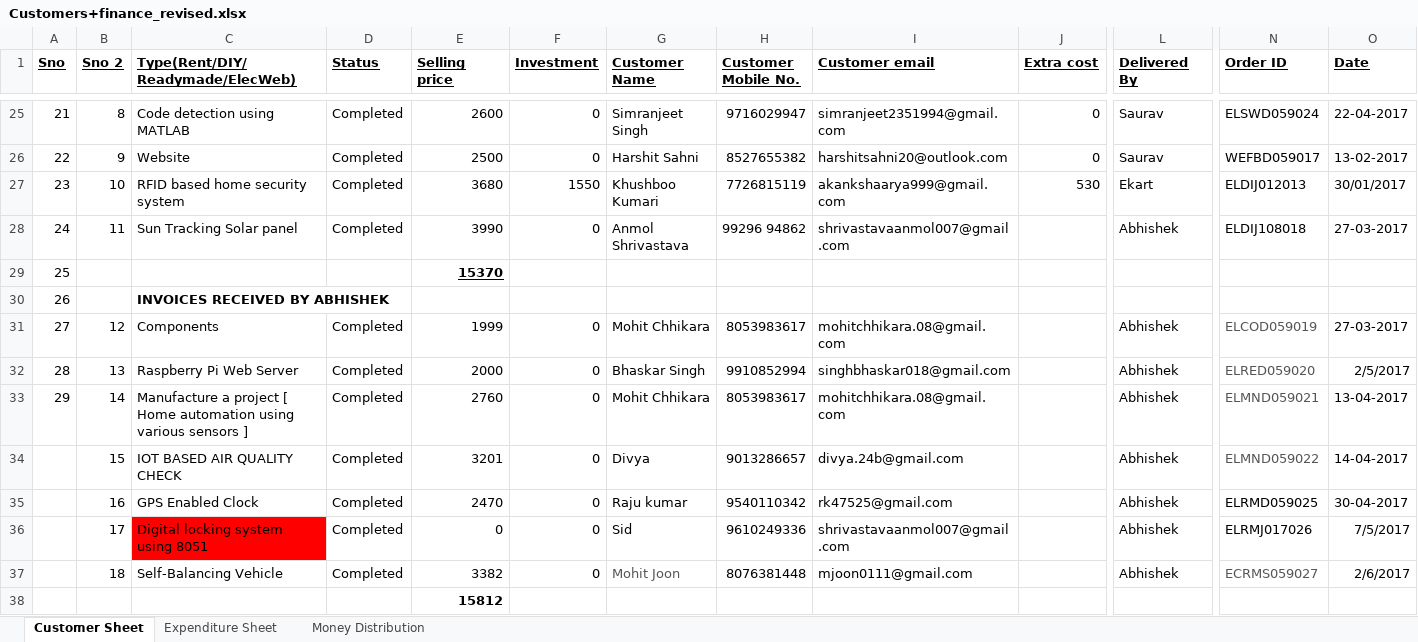
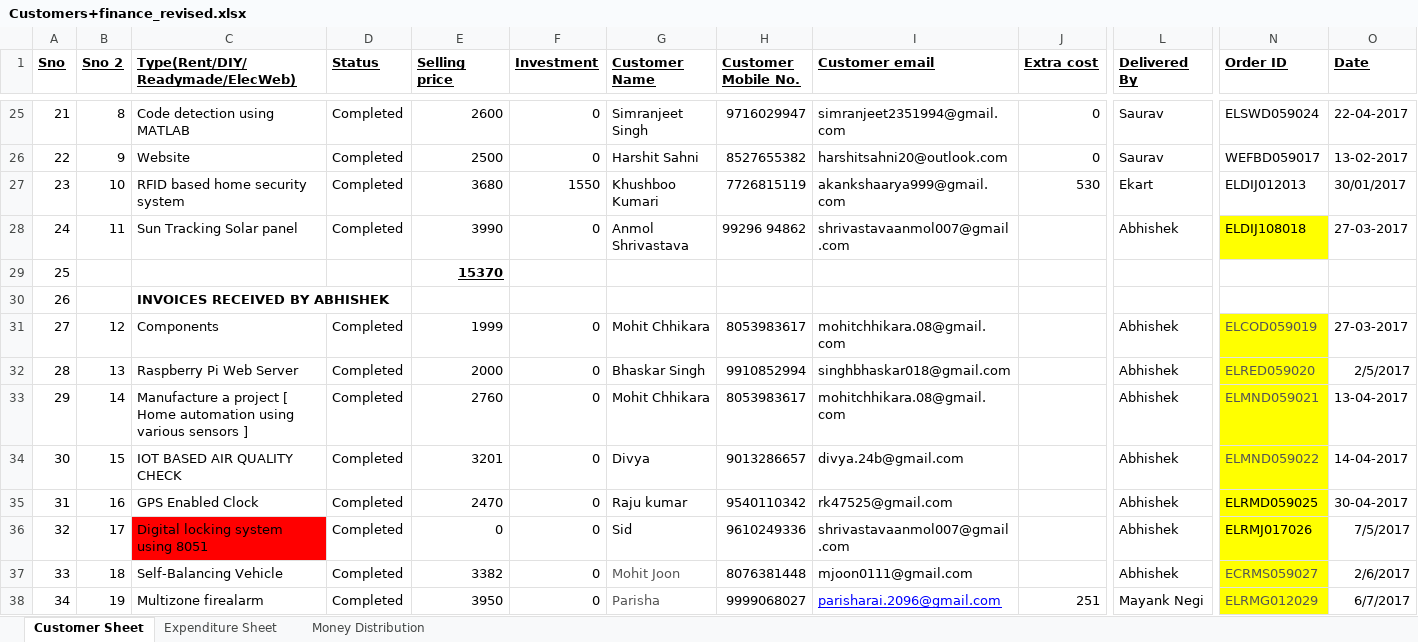
Before and after one commit to elecbits16/Accounts, an Excel workbook: Customers+finance_revised.xlsx, sheet Customer Sheet, drawn as a sheet; only a part is shown, gaps mark what is left out; values as stored, in another font and other column widths than the file's, no borders; removed rows and columns are numbered as before the commit, all else as after; rows hold the shown columns only; the diff names each change by its address in the sheet, - before the commit and + after, or states it on an @@ line.

Commit message:
addition

```diff
--- a/Customers+finance_revised.xlsx (sheet Customer Sheet)
+++ b/Customers+finance_revised.xlsx (sheet Customer Sheet)
-N28 fill: none
+N28 fill: #FFFF00
-N31:N37 fill: none
+N31:N37 fill: #FFFF00
-A34 (Sno): (empty)
+A34 (Sno): 30
-A35 (Sno): (empty)
+A35 (Sno): 31
-A36 (Sno): (empty)
+A36 (Sno): 32
-A37 (Sno): (empty)
+A37 (Sno): 33
-row 38:  |  |  |  | 15812
+row 38: 34 | 19 | Multizone firealarm | Completed | 3950 | 0 | Parisha | 9999068027 | parisharai.2096@gmail.com | 251 | Mayank Negi | ELRMG012029 | 6/7/2017
```
